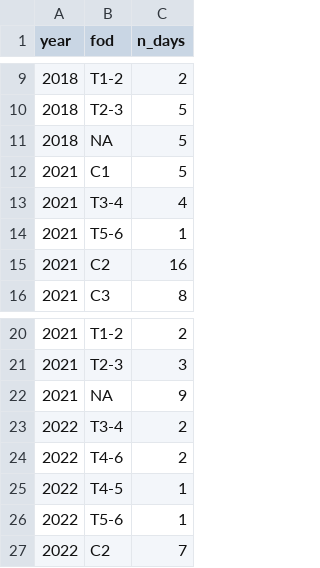
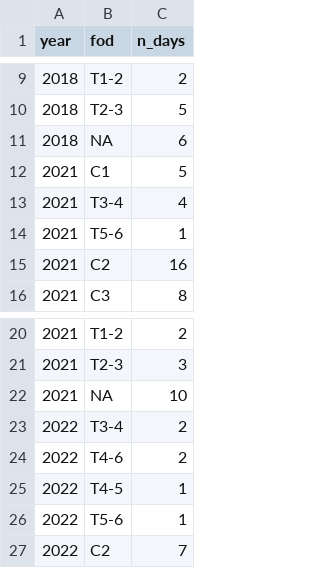
Before and after one commit to EliiseNicolas/MIO_internship, a CSV file: figures/distribution_per_fod_cluster/violin_plots_ratio_ftle/ndays_NASC.csv (was figures/distribution_per_fod_cluster/concentrations_ratio_chla/n_days/ndays_NASC.csv), drawn as a sheet; only a part is shown, gaps mark what is left out.

```diff
--- a/figures/distribution_per_fod_cluster/concentrations_ratio_chla/n_days/ndays_NASC.csv
+++ b/figures/distribution_per_fod_cluster/violin_plots_ratio_ftle/ndays_NASC.csv
@@ -10,3 +10,3 @@
 "2018","T2-3",5
-"2018","NA",5
+"2018","NA",6
 "2021","C1",5
@@ -21,3 +21,3 @@
 "2021","T2-3",3
-"2021","NA",9
+"2021","NA",10
 "2022","T3-4",2
```
Also changed, not shown: 60 other files.
